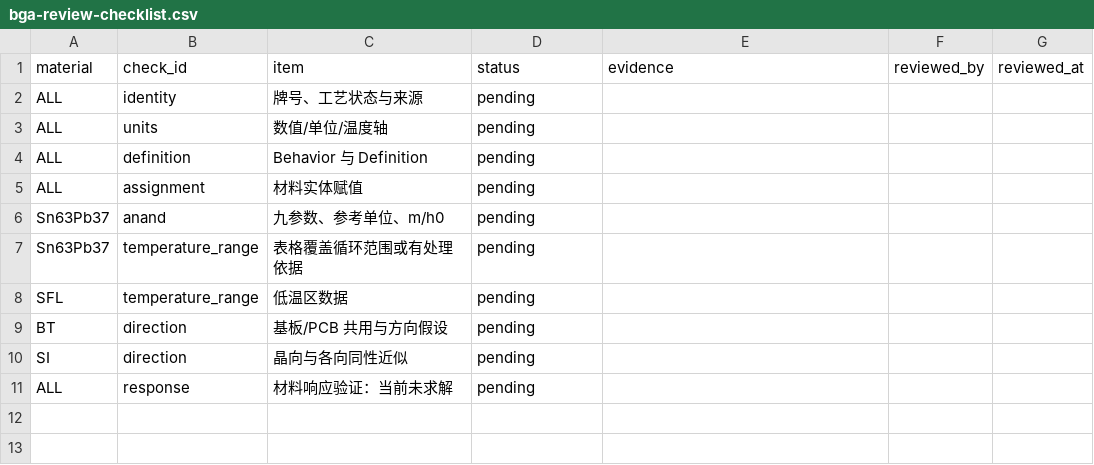
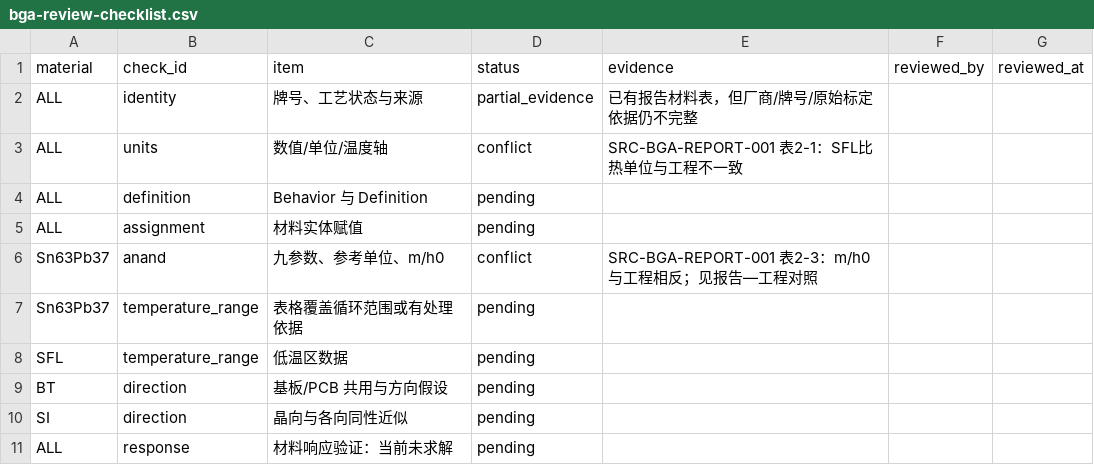
Before and after one commit to XDS-4110/advanced-packaging-simulation-kb, a CSV file: simulation/materials/data/bga-review-checklist.csv, drawn as a sheet.

```diff
--- a/simulation/materials/data/bga-review-checklist.csv
+++ b/simulation/materials/data/bga-review-checklist.csv
@@ -1,7 +1,7 @@
 material,check_id,item,status,evidence,reviewed_by,reviewed_at
-ALL,identity,牌号、工艺状态与来源,pending,,,
-ALL,units,数值/单位/温度轴,pending,,,
+ALL,identity,牌号、工艺状态与来源,partial_evidence,已有报告材料表，但厂商/牌号/原始标定依据仍不完整,,
+ALL,units,数值/单位/温度轴,conflict,SRC-BGA-REPORT-001 表2-1：SFL比热单位与工程不一致,,
 ALL,definition,Behavior 与 Definition,pending,,,
 ALL,assignment,材料实体赋值,pending,,,
-Sn63Pb37,anand,九参数、参考单位、m/h0,pending,,,
+Sn63Pb37,anand,九参数、参考单位、m/h0,conflict,SRC-BGA-REPORT-001 表2-3：m/h0与工程相反；见报告—工程对照,,
 Sn63Pb37,temperature_range,表格覆盖循环范围或有处理依据,pending,,,
```
Also changed, not shown: shared/references/catalog.csv, 23 other files.
